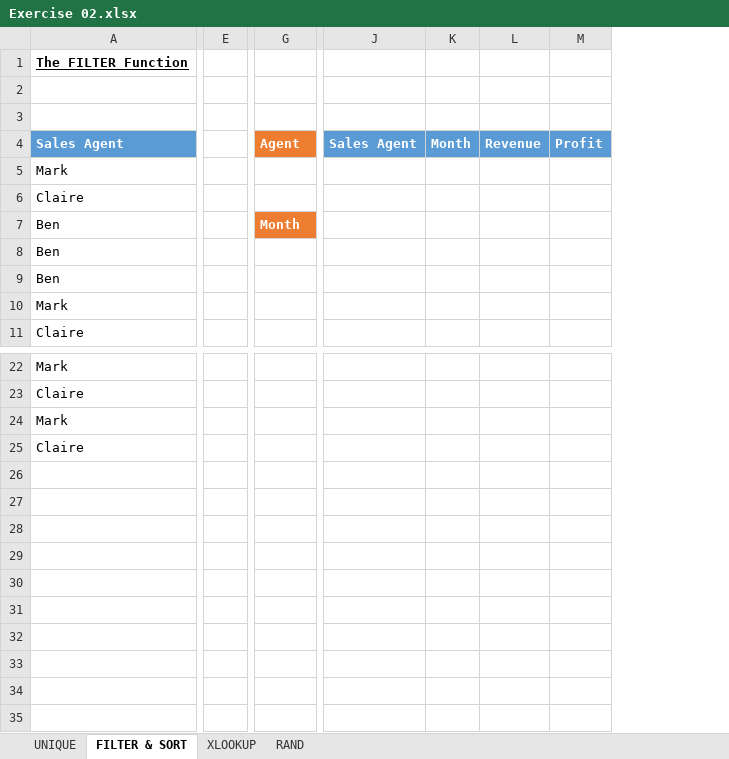
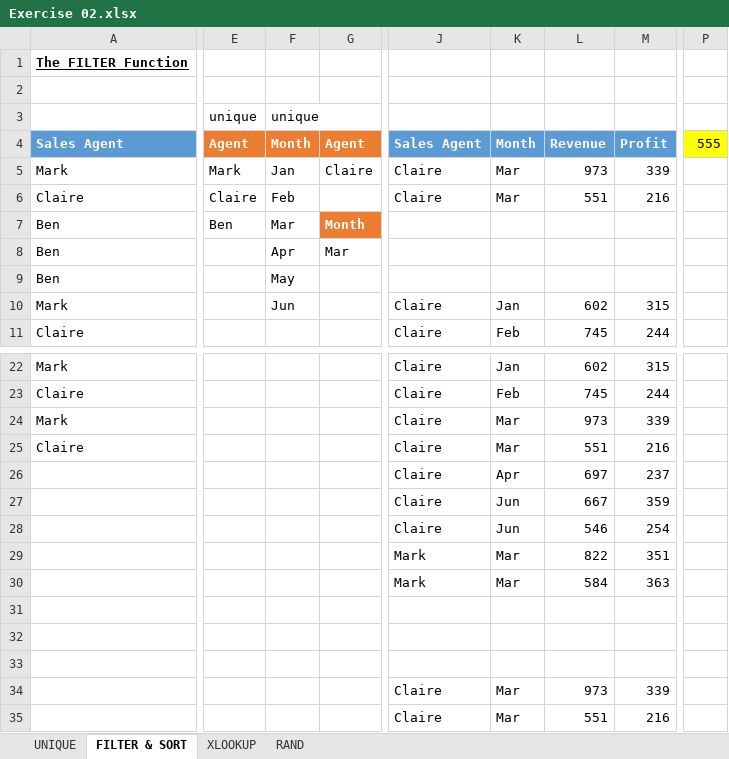
Before and after one commit to Rainman4301/Excel_Learning_material, an Excel workbook: normal/Excel 2021 Beginner to Advanced Course Files/Excel 2021 Advanced Course Files/Exercise Files/Exercise 02.xlsx, sheet FILTER & SORT, drawn as a sheet; only a part is shown, gaps mark what is left out; values as stored, in another font and other column widths than the file's, no borders; charts and pictures not drawn; removed rows and columns are numbered as before the commit, all else as after; rows hold the shown columns only; the diff covers the shown part only; the diff names each change by its address in the sheet, - before the commit and + after, or states it on an @@ line.

```diff
--- a/normal/Excel 2021 Beginner to Advanced Course Files/Excel 2021 Advanced Course Files/Exercise Files/Exercise 02.xlsx (sheet FILTER & SORT)
+++ b/normal/Excel 2021 Beginner to Advanced Course Files/Excel 2021 Advanced Course Files/Exercise Files/Exercise 02.xlsx (sheet FILTER & SORT)
-column E, empty
+column E, rows 3-7: unique | Agent | Mark | Claire | Ben
+column F, rows 3-10: unique | Month | Jan | Feb | Mar | Apr | May | Jun
-column J, row 4: Sales Agent
-column K, row 4: Month
-column L, row 4: Revenue
-column M, row 4: Profit
+column J, rows 4-11: Sales Agent | Claire | Claire |  |  |  | Claire | Claire; rows 22-25: all Claire
+column K, rows 4-11: Month | Mar | Mar |  |  |  | Jan | Feb; rows 22-25: Jan | Feb | Mar | Mar
+column L, rows 4-11: Revenue | 973 | 551 |  |  |  | 602 | 745; rows 22-25: 602 | 745 | 973 | 551
+column M, rows 4-11: Profit | 339 | 216 |  |  |  | 315 | 244; rows 22-25: 315 | 244 | 339 | 216
+column P, row 4: 555
-row 3: (empty)
+row 3:  | unique | unique
-G5: (empty)
+G5: Claire
-G8: (empty)
+G8: Mar
+row 26:  |  |  |  | Claire | Apr | 697 | 237
+row 27:  |  |  |  | Claire | Jun | 667 | 359
+row 28:  |  |  |  | Claire | Jun | 546 | 254
+row 29:  |  |  |  | Mark | Mar | 822 | 351
+row 30:  |  |  |  | Mark | Mar | 584 | 363
+row 31: (empty)
+row 32: (empty)
+row 33: (empty)
+row 34:  |  |  |  | Claire | Mar | 973 | 339
+row 35:  |  |  |  | Claire | Mar | 551 | 216
```
Also changed, not shown: 1 removed column elsewhere in this sheet, sheet RAND, sheet UNIQUE, sheet XLOOKUP, charts or pictures, normal/Excel 2021 Beginner to Advanced Course Files/Excel 2021 Advanced Course Files/Instructor Files/Section 2/02-11-sequence-and-unstacking-records.xlsx, normal/Excel 2021 Beginner to Advanced Course Files/Excel 2021 Advanced Course Files/Instructor Files/Section 2/02-12-the-filter-function.xlsx, 32 other files.
